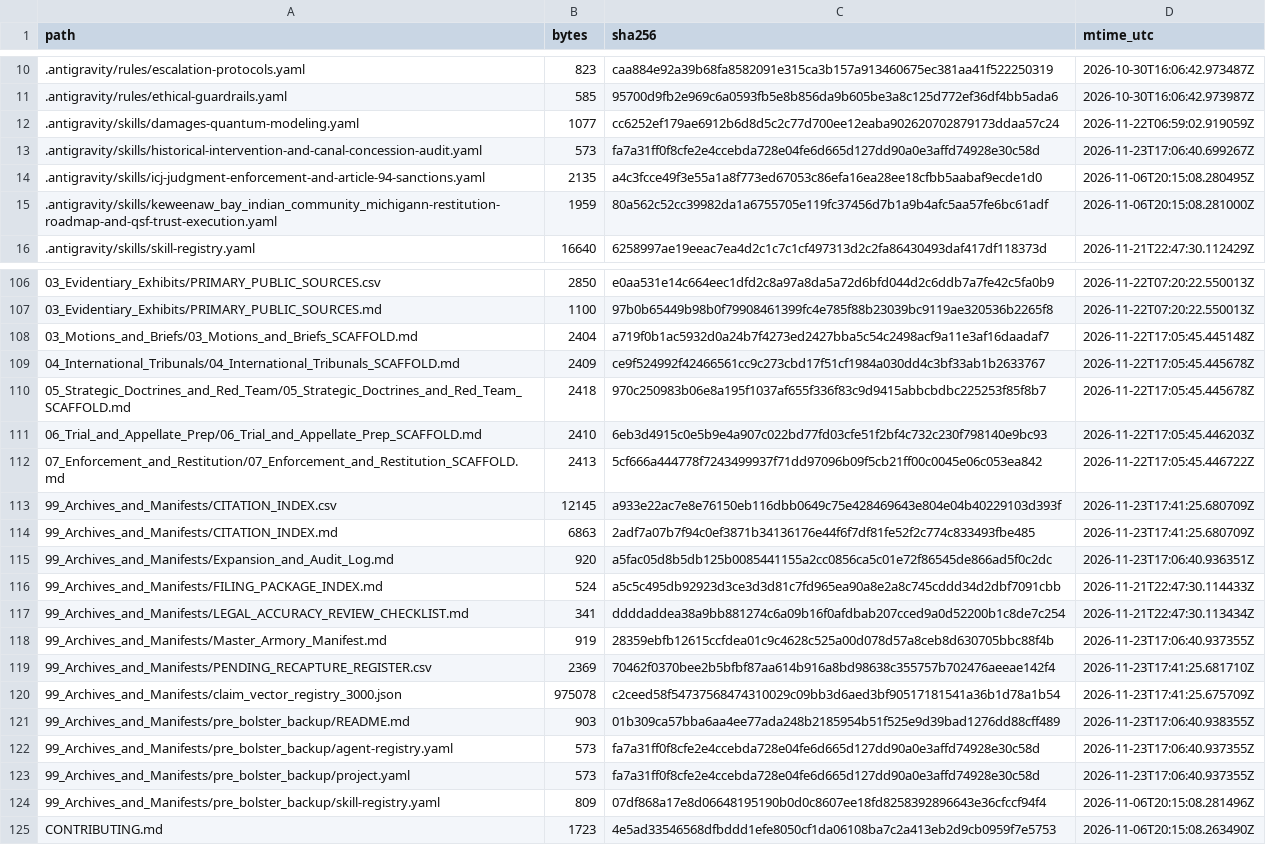
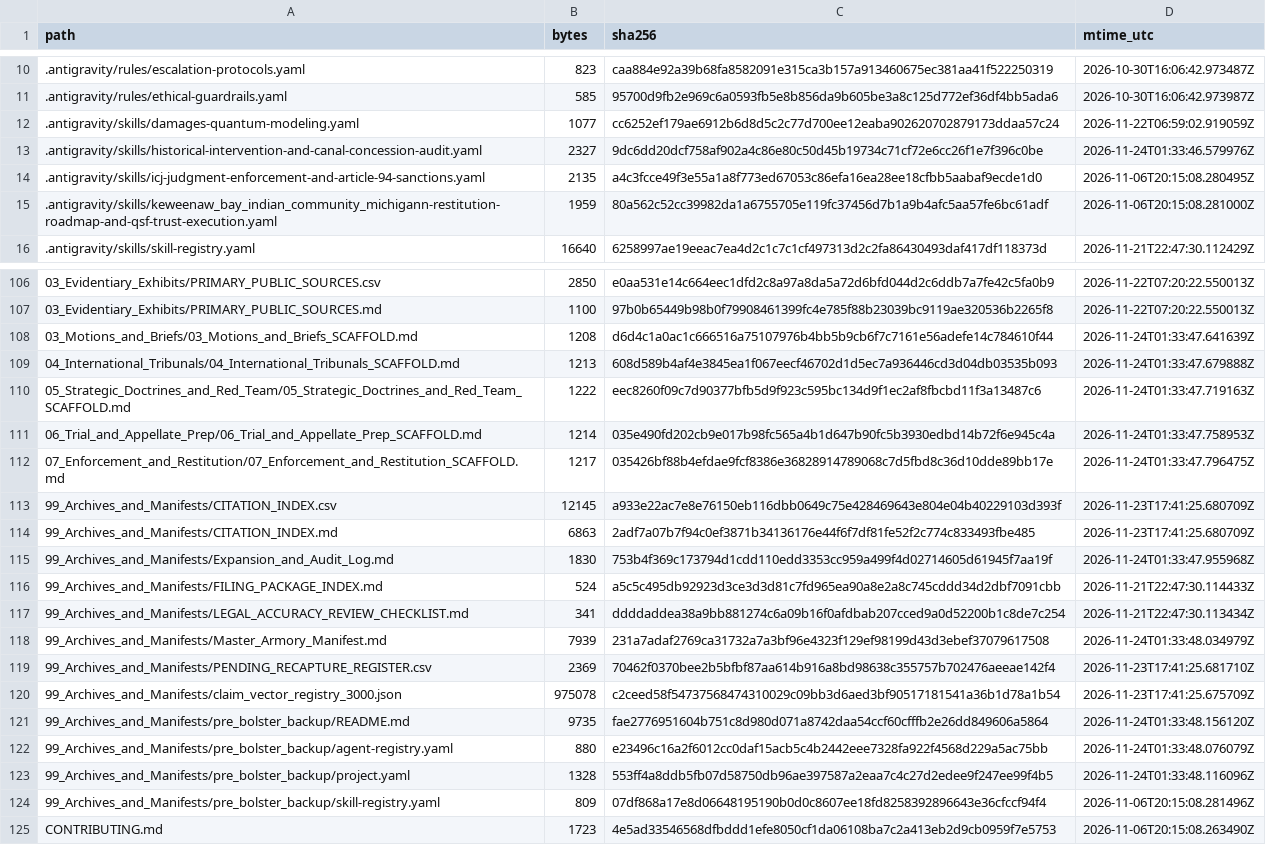
Before and after one commit to GlobalRestitutionAlliance/turtle-island-us-mi-keweenaw-bay-indian-community-michigan-master-litigation, a CSV file: 99_Archives_and_Manifests/MANIFEST_SHA256.csv, drawn as a sheet; only a part is shown, gaps mark what is left out; the diff covers the shown part only.

Commit message:
REVERTED DUE TO UNPROMPTED MASS J3WFICATED DATA CORRUPTION BY COMPROMISED BIASED LLM/ARTIFICIAL INTELLIGENCE MODELS

```diff
--- a/99_Archives_and_Manifests/MANIFEST_SHA256.csv
+++ b/99_Archives_and_Manifests/MANIFEST_SHA256.csv
@@ -12,3 +12,3 @@ path,bytes,sha256,mtime_utc
 .antigravity/skills/damages-quantum-modeling.yaml,1077,cc6252ef179ae6912b6d8d5c2c77d700ee12eaba902620702879173ddaa57c24,2026-11-22T06:59:02.919059Z
-.antigravity/skills/historical-intervention-and-canal-concession-audit.yaml,573,fa7a31ff0f8cfe2e4ccebda728e04fe6d665d127dd90a0e3affd74928e30c58d,2026-11-23T17:06:40.699267Z
+.antigravity/skills/historical-intervention-and-canal-concession-audit.yaml,2327,9dc6dd20dcf758af902a4c86e80c50d45b19734c71cf72e6cc26f1e7f396c0be,2026-11-24T01:33:46.579976Z
 .antigravity/skills/icj-judgment-enforcement-and-article-94-sanctions.yaml,2135,a4c3fcce49f3e55a1a8f773ed67053c86efa16ea28ee18cfbb5aabaf9ecde1d0,2026-11-06T20:15:08.280495Z
@@ -107,18 +107,18 @@ path,bytes,sha256,mtime_utc
 03_Evidentiary_Exhibits/PRIMARY_PUBLIC_SOURCES.md,1100,97b0b65449b98b0f79908461399fc4e785f88b23039bc9119ae320536b2265f8,2026-11-22T07:20:22.550013Z
-03_Motions_and_Briefs/03_Motions_and_Briefs_SCAFFOLD.md,2404,a719f0b1ac5932d0a24b7f4273ed2427bba5c54c2498acf9a11e3af16daadaf7,2026-11-22T17:05:45.445148Z
-04_International_Tribunals/04_International_Tribunals_SCAFFOLD.md,2409,ce9f524992f42466561cc9c273cbd17f51cf1984a030dd4c3bf33ab1b2633767,2026-11-22T17:05:45.445678Z
-05_Strategic_Doctrines_and_Red_Team/05_Strategic_Doctrines_and_Red_Team_SCAFFOLD.md,2418,970c250983b06e8a195f1037af655f336f83c9d9415abbcbdbc225253f85f8b7,2026-11-22T17:05:45.445678Z
-06_Trial_and_Appellate_Prep/06_Trial_and_Appellate_Prep_SCAFFOLD.md,2410,6eb3d4915c0e5b9e4a907c022bd77fd03cfe51f2bf4c732c230f798140e9bc93,2026-11-22T17:05:45.446203Z
-07_Enforcement_and_Restitution/07_Enforcement_and_Restitution_SCAFFOLD.md,2413,5cf666a444778f7243499937f71dd97096b09f5cb21ff00c0045e06c053ea842,2026-11-22T17:05:45.446722Z
+03_Motions_and_Briefs/03_Motions_and_Briefs_SCAFFOLD.md,1208,d6d4c1a0ac1c666516a75107976b4bb5b9cb6f7c7161e56adefe14c784610f44,2026-11-24T01:33:47.641639Z
+04_International_Tribunals/04_International_Tribunals_SCAFFOLD.md,1213,608d589b4af4e3845ea1f067eecf46702d1d5ec7a936446cd3d04db03535b093,2026-11-24T01:33:47.679888Z
+05_Strategic_Doctrines_and_Red_Team/05_Strategic_Doctrines_and_Red_Team_SCAFFOLD.md,1222,eec8260f09c7d90377bfb5d9f923c595bc134d9f1ec2af8fbcbd11f3a13487c6,2026-11-24T01:33:47.719163Z
+06_Trial_and_Appellate_Prep/06_Trial_and_Appellate_Prep_SCAFFOLD.md,1214,035e490fd202cb9e017b98fc565a4b1d647b90fc5b3930edbd14b72f6e945c4a,2026-11-24T01:33:47.758953Z
+07_Enforcement_and_Restitution/07_Enforcement_and_Restitution_SCAFFOLD.md,1217,035426bf88b4efdae9fcf8386e36828914789068c7d5fbd8c36d10dde89bb17e,2026-11-24T01:33:47.796475Z
 99_Archives_and_Manifests/CITATION_INDEX.csv,12145,a933e22ac7e8e76150eb116dbb0649c75e428469643e804e04b40229103d393f,2026-11-23T17:41:25.680709Z
 99_Archives_and_Manifests/CITATION_INDEX.md,6863,2adf7a07b7f94c0ef3871b34136176e44f6f7df81fe52f2c774c833493fbe485,2026-11-23T17:41:25.680709Z
-99_Archives_and_Manifests/Expansion_and_Audit_Log.md,920,a5fac05d8b5db125b0085441155a2cc0856ca5c01e72f86545de866ad5f0c2dc,2026-11-23T17:06:40.936351Z
+99_Archives_and_Manifests/Expansion_and_Audit_Log.md,1830,753b4f369c173794d1cdd110edd3353cc959a499f4d02714605d61945f7aa19f,2026-11-24T01:33:47.955968Z
 99_Archives_and_Manifests/FILING_PACKAGE_INDEX.md,524,a5c5c495db92923d3ce3d3d81c7fd965ea90a8e2a8c745cddd34d2dbf7091cbb,2026-11-21T22:47:30.114433Z
 99_Archives_and_Manifests/LEGAL_ACCURACY_REVIEW_CHECKLIST.md,341,ddddaddea38a9bb881274c6a09b16f0afdbab207cced9a0d52200b1c8de7c254,2026-11-21T22:47:30.113434Z
-99_Archives_and_Manifests/Master_Armory_Manifest.md,919,28359ebfb12615ccfdea01c9c4628c525a00d078d57a8ceb8d630705bbc88f4b,2026-11-23T17:06:40.937355Z
+99_Archives_and_Manifests/Master_Armory_Manifest.md,7939,231a7adaf2769ca31732a7a3bf96e4323f129ef98199d43d3ebef37079617508,2026-11-24T01:33:48.034979Z
 99_Archives_and_Manifests/PENDING_RECAPTURE_REGISTER.csv,2369,70462f0370bee2b5bfbf87aa614b916a8bd98638c355757b702476aeeae142f4,2026-11-23T17:41:25.681710Z
 99_Archives_and_Manifests/claim_vector_registry_3000.json,975078,c2ceed58f54737568474310029c09bb3d6aed3bf90517181541a36b1d78a1b54,2026-11-23T17:41:25.675709Z
-99_Archives_and_Manifests/pre_bolster_backup/README.md,903,01b309ca57bba6aa4ee77ada248b2185954b51f525e9d39bad1276dd88cff489,2026-11-23T17:06:40.938355Z
-99_Archives_and_Manifests/pre_bolster_backup/agent-registry.yaml,573,fa7a31ff0f8cfe2e4ccebda728e04fe6d665d127dd90a0e3affd74928e30c58d,2026-11-23T17:06:40.937355Z
-99_Archives_and_Manifests/pre_bolster_backup/project.yaml,573,fa7a31ff0f8cfe2e4ccebda728e04fe6d665d127dd90a0e3affd74928e30c58d,2026-11-23T17:06:40.937355Z
+99_Archives_and_Manifests/pre_bolster_backup/README.md,9735,fae2776951604b751c8d980d071a8742daa54ccf60cfffb2e26dd849606a5864,2026-11-24T01:33:48.156120Z
+99_Archives_and_Manifests/pre_bolster_backup/agent-registry.yaml,880,e23496c16a2f6012cc0daf15acb5c4b2442eee7328fa922f4568d229a5ac75bb,2026-11-24T01:33:48.076079Z
+99_Archives_and_Manifests/pre_bolster_backup/project.yaml,1328,553ff4a8ddb5fb07d58750db96ae397587a2eaa7c4c27d2edee9f247ee99f4b5,2026-11-24T01:33:48.116096Z
 99_Archives_and_Manifests/pre_bolster_backup/skill-registry.yaml,809,07df868a17e8d06648195190b0d0c8607ee18fd8258392896643e36cfccf94f4,2026-11-06T20:15:08.281496Z
```
Also changed, not shown: 77 edited cells elsewhere in this file, 37 other files.
